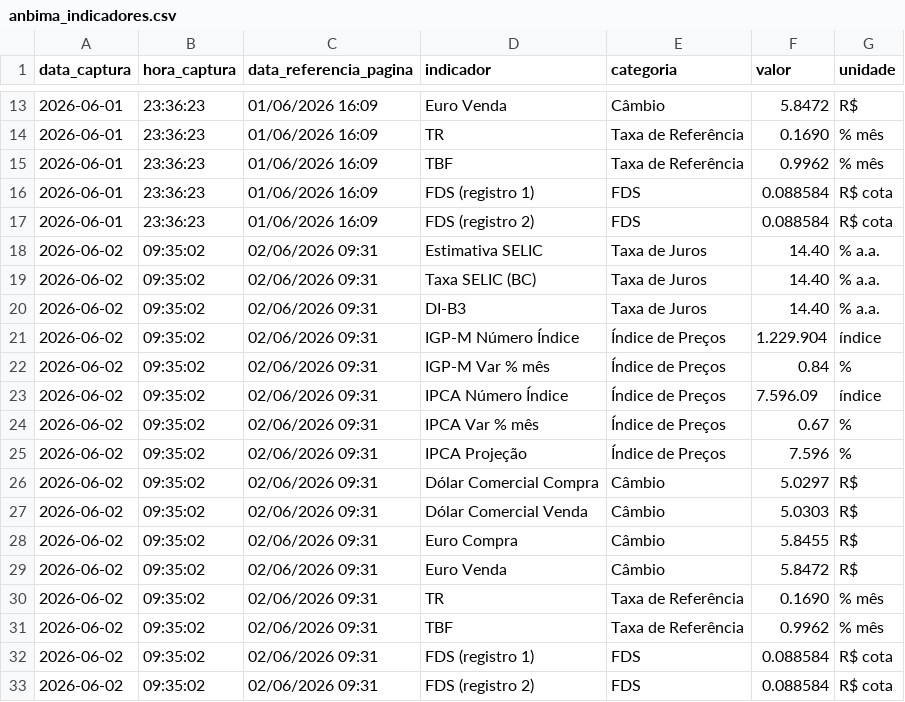
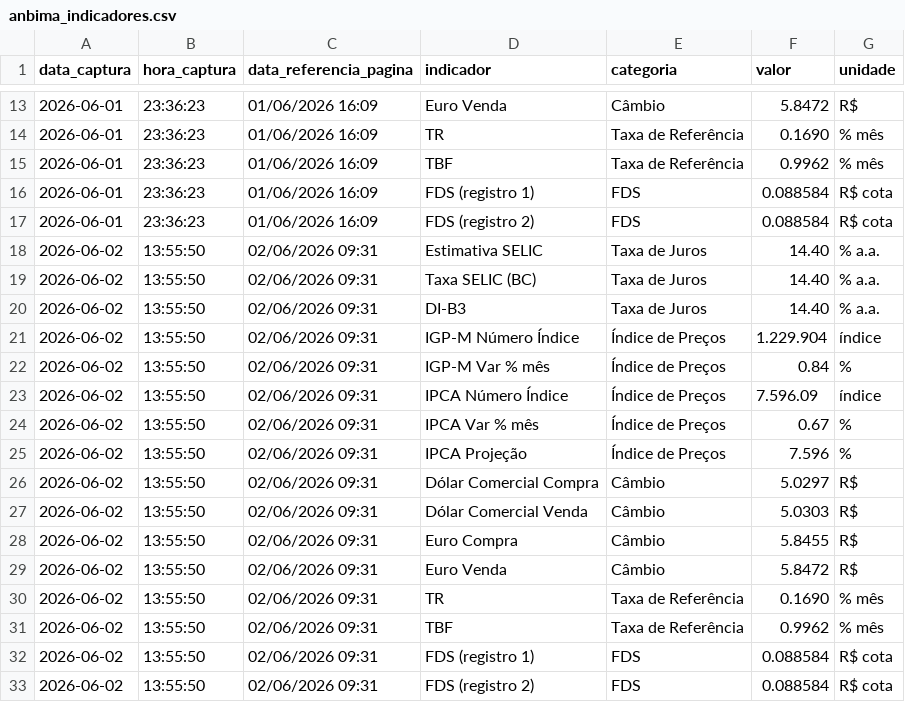
Before and after one commit to PulseDataLabs/PulseFlat, a CSV file: data/anbima_indicadores.csv, drawn as a sheet; only a part is shown, gaps mark what is left out.

```diff
--- a/data/anbima_indicadores.csv
+++ b/data/anbima_indicadores.csv
@@ -17,17 +17,17 @@ data_captura,hora_captura,data_referencia_pagina,indicador,categoria,valor,unida
 2026-06-01,23:36:23,01/06/2026 16:09,FDS (registro 2),FDS,0.088584,R$ cota
-2026-06-02,09:35:02,02/06/2026 09:31,Estimativa SELIC,Taxa de Juros,14.40,% a.a.
-2026-06-02,09:35:02,02/06/2026 09:31,Taxa SELIC (BC),Taxa de Juros,14.40,% a.a.
-2026-06-02,09:35:02,02/06/2026 09:31,DI-B3,Taxa de Juros,14.40,% a.a.
-2026-06-02,09:35:02,02/06/2026 09:31,IGP-M Número Índice,Índice de Preços,1.229.904,índice
-2026-06-02,09:35:02,02/06/2026 09:31,IGP-M Var % mês,Índice de Preços,0.84,%
-2026-06-02,09:35:02,02/06/2026 09:31,IPCA Número Índice,Índice de Preços,7.596.09,índice
-2026-06-02,09:35:02,02/06/2026 09:31,IPCA Var % mês,Índice de Preços,0.67,%
-2026-06-02,09:35:02,02/06/2026 09:31,IPCA Projeção,Índice de Preços,7.596,%
-2026-06-02,09:35:02,02/06/2026 09:31,Dólar Comercial Compra,Câmbio,5.0297,R$
-2026-06-02,09:35:02,02/06/2026 09:31,Dólar Comercial Venda,Câmbio,5.0303,R$
-2026-06-02,09:35:02,02/06/2026 09:31,Euro Compra,Câmbio,5.8455,R$
-2026-06-02,09:35:02,02/06/2026 09:31,Euro Venda,Câmbio,5.8472,R$
-2026-06-02,09:35:02,02/06/2026 09:31,TR,Taxa de Referência,0.1690,% mês
-2026-06-02,09:35:02,02/06/2026 09:31,TBF,Taxa de Referência,0.9962,% mês
-2026-06-02,09:35:02,02/06/2026 09:31,FDS (registro 1),FDS,0.088584,R$ cota
-2026-06-02,09:35:02,02/06/2026 09:31,FDS (registro 2),FDS,0.088584,R$ cota
+2026-06-02,13:55:50,02/06/2026 09:31,Estimativa SELIC,Taxa de Juros,14.40,% a.a.
+2026-06-02,13:55:50,02/06/2026 09:31,Taxa SELIC (BC),Taxa de Juros,14.40,% a.a.
+2026-06-02,13:55:50,02/06/2026 09:31,DI-B3,Taxa de Juros,14.40,% a.a.
+2026-06-02,13:55:50,02/06/2026 09:31,IGP-M Número Índice,Índice de Preços,1.229.904,índice
+2026-06-02,13:55:50,02/06/2026 09:31,IGP-M Var % mês,Índice de Preços,0.84,%
+2026-06-02,13:55:50,02/06/2026 09:31,IPCA Número Índice,Índice de Preços,7.596.09,índice
+2026-06-02,13:55:50,02/06/2026 09:31,IPCA Var % mês,Índice de Preços,0.67,%
+2026-06-02,13:55:50,02/06/2026 09:31,IPCA Projeção,Índice de Preços,7.596,%
+2026-06-02,13:55:50,02/06/2026 09:31,Dólar Comercial Compra,Câmbio,5.0297,R$
+2026-06-02,13:55:50,02/06/2026 09:31,Dólar Comercial Venda,Câmbio,5.0303,R$
+2026-06-02,13:55:50,02/06/2026 09:31,Euro Compra,Câmbio,5.8455,R$
+2026-06-02,13:55:50,02/06/2026 09:31,Euro Venda,Câmbio,5.8472,R$
+2026-06-02,13:55:50,02/06/2026 09:31,TR,Taxa de Referência,0.1690,% mês
+2026-06-02,13:55:50,02/06/2026 09:31,TBF,Taxa de Referência,0.9962,% mês
+2026-06-02,13:55:50,02/06/2026 09:31,FDS (registro 1),FDS,0.088584,R$ cota
+2026-06-02,13:55:50,02/06/2026 09:31,FDS (registro 2),FDS,0.088584,R$ cota
```
Also changed, not shown: 10 other files.
